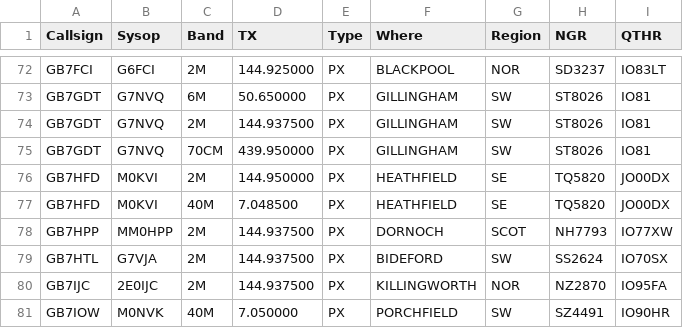
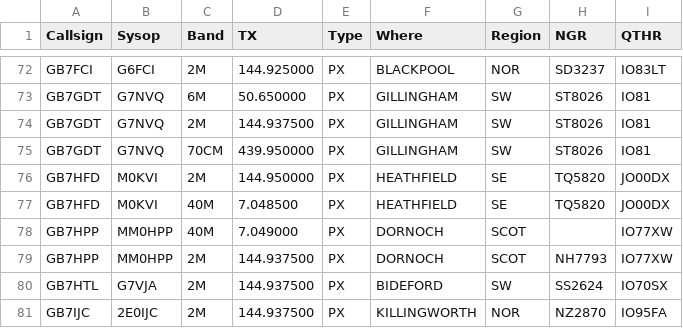
Before and after one commit to doismellburning/etcc-csv-scrape, a CSV file: packetlist.csv, drawn as a sheet; only a part is shown, gaps mark what is left out; the shorter side is filled out with more unchanged rows.

```diff
--- a/packetlist.csv
+++ b/packetlist.csv
@@ -77,2 +77,3 @@ GB7HFD,M0KVI,2M,144.950000,PX,HEATHFIELD,SE,TQ5820,JO00DX,
 GB7HFD,M0KVI,40M,7.048500,PX,HEATHFIELD,SE,TQ5820,JO00DX,
+GB7HPP,MM0HPP,40M,7.049000,PX,DORNOCH,SCOT,,IO77XW,
 GB7HPP,MM0HPP,2M,144.937500,PX,DORNOCH,SCOT,NH7793,IO77XW,
```
Also changed, not shown: 1 other file.
